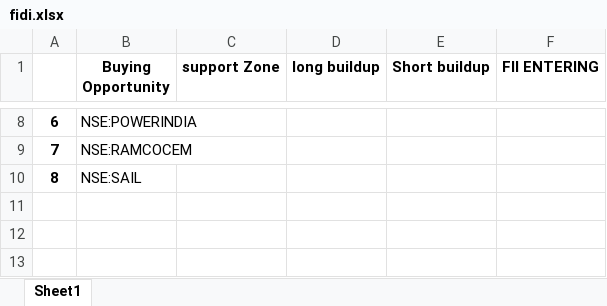
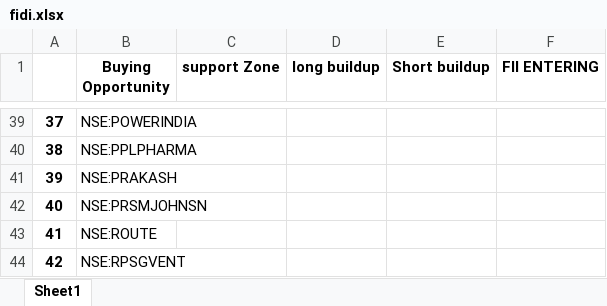
Before and after one commit to amirathor/Story, an Excel workbook: fidi.xlsx, sheet Sheet1, drawn as a sheet; only a part is shown, gaps mark what is left out; values as stored, in another font and other column widths than the file's, no borders; addresses are those after the commit; the diff covers the shown part only; the diff names each change by its address in the sheet, - before the commit and + after, or states it on an @@ line.

```diff
--- a/fidi.xlsx (sheet Sheet1)
+++ b/fidi.xlsx (sheet Sheet1)
@@ column A renumbered between rows 10 and 41 @@
-B40 (Buying Opportunity): NSE:RAMCOCEM
+B40 (Buying Opportunity): NSE:PPLPHARMA
-B41 (Buying Opportunity): NSE:SAIL
+B41 (Buying Opportunity): NSE:PRAKASH
+row 42: 40 | NSE:PRSMJOHNSN
+row 43: 41 | NSE:ROUTE
+row 44: 42 | NSE:RPSGVENT
```
Also changed, not shown: 34 added rows, 3 removed rows and 2 edited cells elsewhere in this sheet, fii dii.xlsx, 1 other file.
